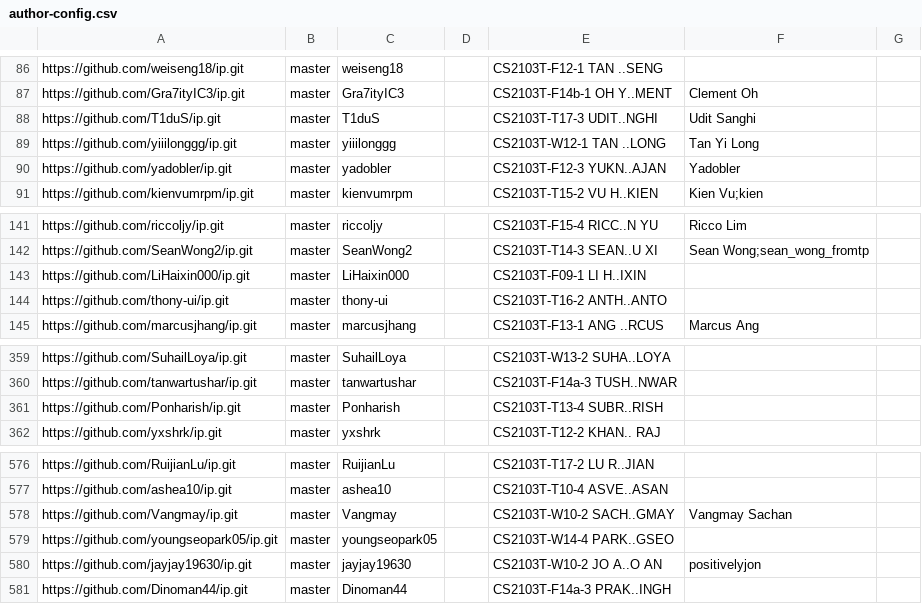
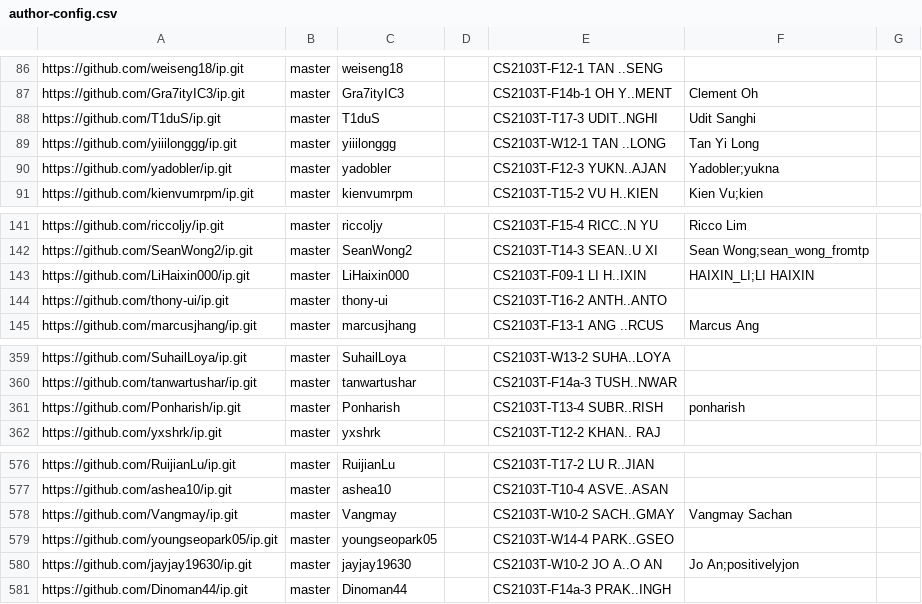
Before and after one commit to nus-cs2103-AY2425S1/ip-dashboard, a CSV file: configs/author-config.csv, drawn as a sheet; only a part is shown, gaps mark what is left out.

Commit message:
Update configs

```diff
--- a/configs/author-config.csv
+++ b/configs/author-config.csv
@@ -89,3 +89,3 @@ https://github.com/T1duS/ip.git,master,T1duS,,CS2103T-T17-3 UDIT..NGHI,Udit Sang
 https://github.com/yiiilonggg/ip.git,master,yiiilonggg,,CS2103T-W12-1 TAN ..LONG,Tan Yi Long,
-https://github.com/yadobler/ip.git,master,yadobler,,CS2103T-F12-3 YUKN..AJAN,Yadobler,
+https://github.com/yadobler/ip.git,master,yadobler,,CS2103T-F12-3 YUKN..AJAN,Yadobler;yukna,
 https://github.com/kienvumrpm/ip.git,master,kienvumrpm,,CS2103T-T15-2 VU H..KIEN,Kien Vu;kien,
@@ -142,3 +142,3 @@ https://github.com/riccoljy/ip.git,master,riccoljy,,CS2103T-F15-4 RICC..N YU,Ric
 https://github.com/SeanWong2/ip.git,master,SeanWong2,,CS2103T-T14-3 SEAN..U XI,Sean Wong;sean_wong_fromtp,
-https://github.com/LiHaixin000/ip.git,master,LiHaixin000,,CS2103T-F09-1 LI H..IXIN,,
+https://github.com/LiHaixin000/ip.git,master,LiHaixin000,,CS2103T-F09-1 LI H..IXIN,HAIXIN_LI;LI HAIXIN,
 https://github.com/thony-ui/ip.git,master,thony-ui,,CS2103T-T16-2 ANTH..ANTO,,
@@ -360,3 +360,3 @@ https://github.com/SuhailLoya/ip.git,master,SuhailLoya,,CS2103T-W13-2 SUHA..LOYA
 https://github.com/tanwartushar/ip.git,master,tanwartushar,,CS2103T-F14a-3 TUSH..NWAR,,
-https://github.com/Ponharish/ip.git,master,Ponharish,,CS2103T-T13-4 SUBR..RISH,,
+https://github.com/Ponharish/ip.git,master,Ponharish,,CS2103T-T13-4 SUBR..RISH,ponharish,
 https://github.com/yxshrk/ip.git,master,yxshrk,,CS2103T-T12-2 KHAN.. RAJ,,
@@ -579,3 +579,3 @@ https://github.com/Vangmay/ip.git,master,Vangmay,,CS2103T-W10-2 SACH..GMAY,Vangm
 https://github.com/youngseopark05/ip.git,master,youngseopark05,,CS2103T-W14-4 PARK..GSEO,,
-https://github.com/jayjay19630/ip.git,master,jayjay19630,,CS2103T-W10-2 JO A..O AN,positivelyjon,
+https://github.com/jayjay19630/ip.git,master,jayjay19630,,CS2103T-W10-2 JO A..O AN,Jo An;positivelyjon,
 https://github.com/Dinoman44/ip.git,master,Dinoman44,,CS2103T-F14a-3 PRAK..INGH,,
```
